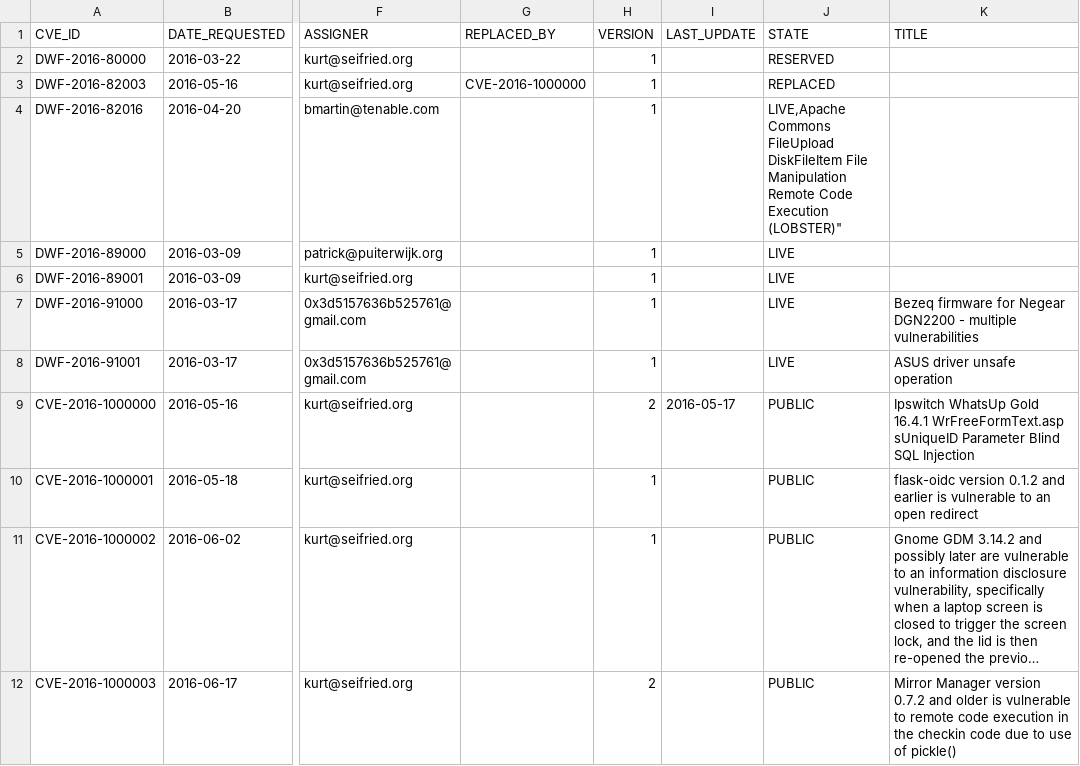
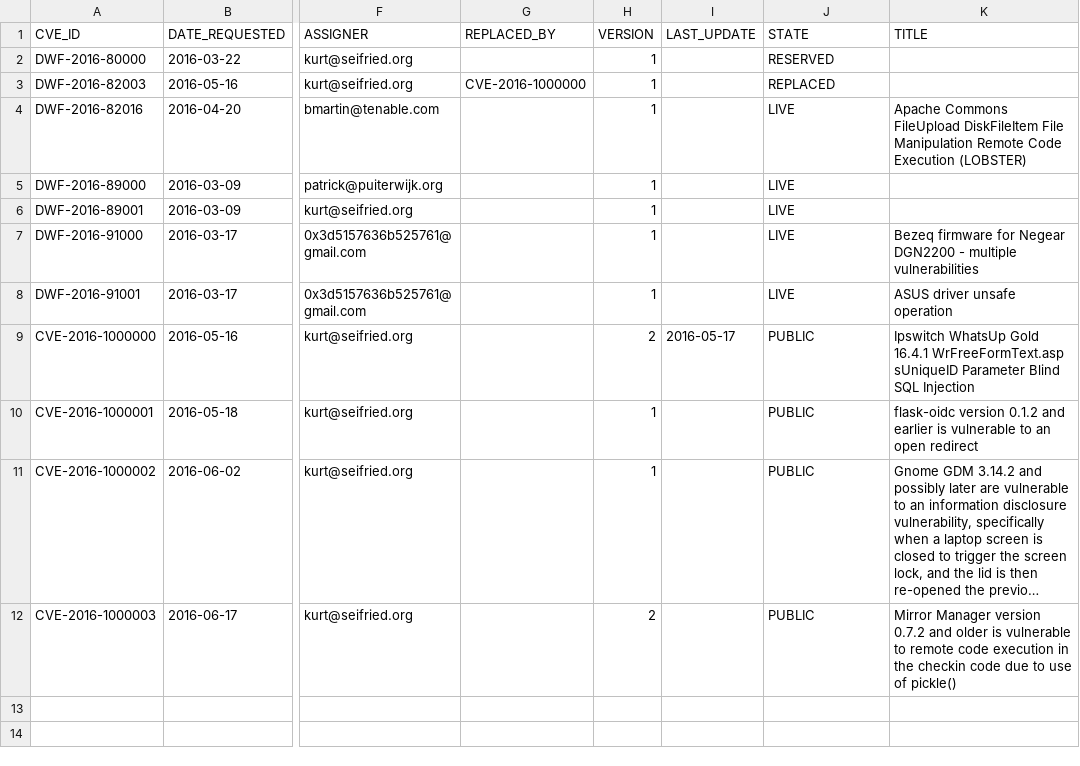
Before and after one commit to mscherer/DWF-Database, a CSV file: DWF-Database-2016.csv, drawn as a sheet; only a part is shown, gaps mark what is left out; long unchanged cells end in …; the diff names each change by its address in the sheet, - before the commit and + after, or states it on an @@ line.

Commit message:
Update DWF-Database-2016.csv

```diff
--- a/DWF-Database-2016.csv
+++ b/DWF-Database-2016.csv
-J4 (STATE): LIVE,Apache Commons FileUpload DiskFileItem File Manipulation Remote Code Execution (LOBSTER)"
+J4 (STATE): LIVE
-K4 (TITLE): (empty)
+K4 (TITLE): Apache Commons FileUpload DiskFileItem File Manipulation Remote Code Execution (LOBSTER)
```
